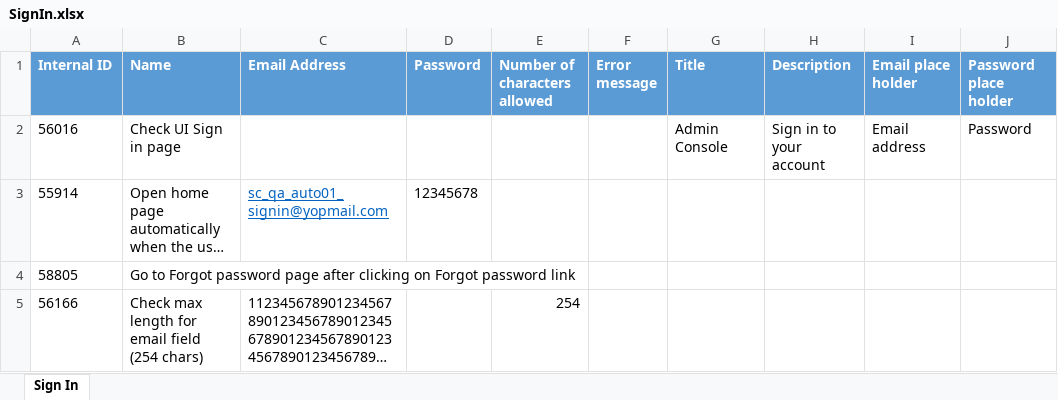
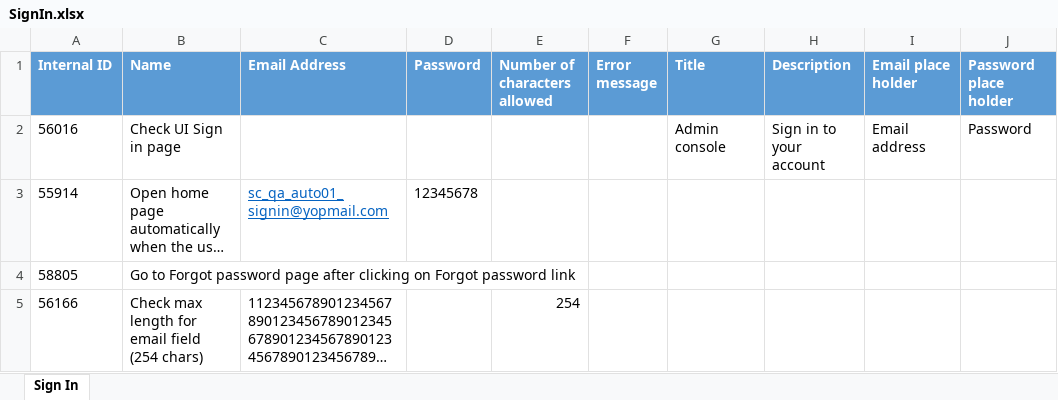
Before and after one commit to minhnguyenphuonghoang/service_cube_automation_testing, an Excel workbook: DataSet/SignIn.xlsx, sheet Sign In, drawn as a sheet; only a part is shown; long unchanged cells end in …; values as stored, in another font and other column widths than the file's, no borders; the diff names each change by its address in the sheet, - before the commit and + after, or states it on an @@ line.

```diff
--- a/DataSet/SignIn.xlsx (sheet Sign In)
+++ b/DataSet/SignIn.xlsx (sheet Sign In)
-G2 (Title): Admin Console
+G2 (Title): Admin console
```
Also changed, not shown: DataSet/ChangeEmailAddress.xlsx, DataSet/ViewTheirOwnAccount.xlsx, 1 other file.
